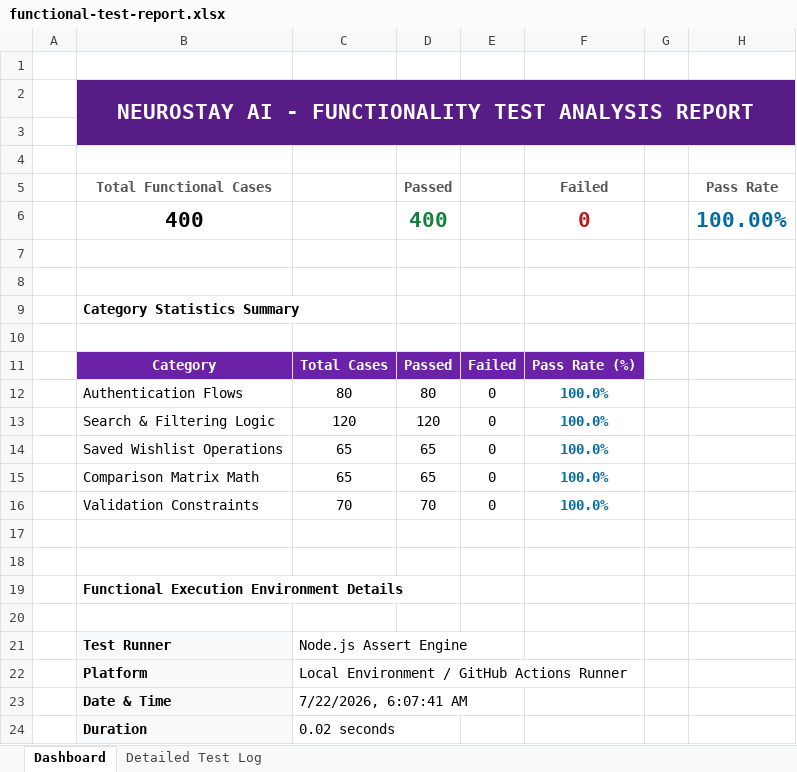
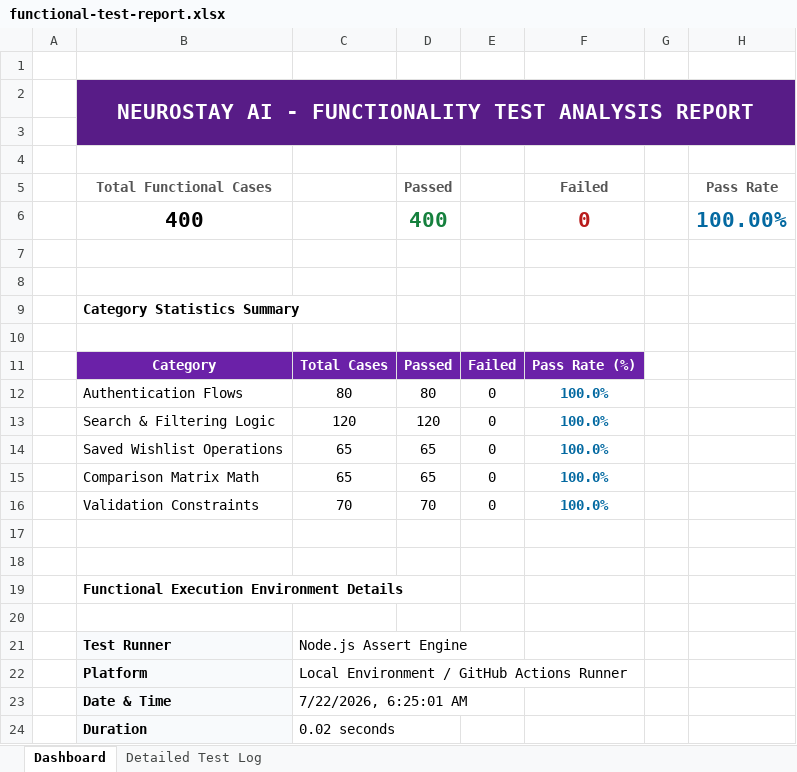
Before and after one commit to karthik17-17/pddtesting, an Excel workbook: backend-reports/functional-test-report.xlsx, sheet Dashboard, drawn as a sheet; values as stored, in another font and other column widths than the file's, no borders; the diff names each change by its address in the sheet, - before the commit and + after, or states it on an @@ line.

```diff
--- a/backend-reports/functional-test-report.xlsx (sheet Dashboard)
+++ b/backend-reports/functional-test-report.xlsx (sheet Dashboard)
-C23: 7/22/2026, 6:07:41 AM
+C23: 7/22/2026, 6:25:01 AM
```
Also changed, not shown: sheet Detailed Test Log, security-reports/endpoint-inventory.xlsx, security-reports/findings.xlsx, 23 other files.
